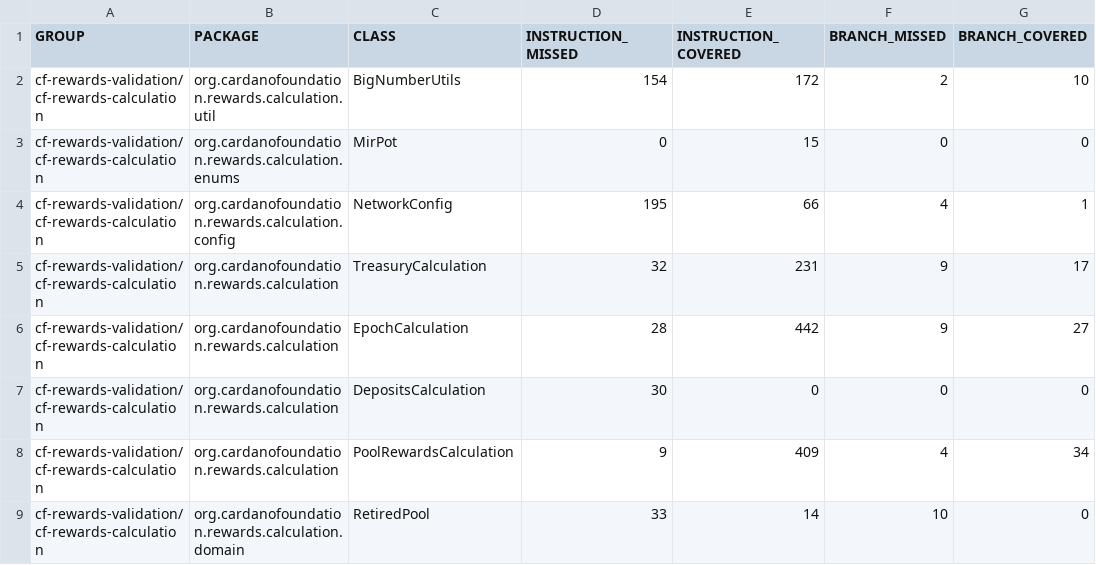
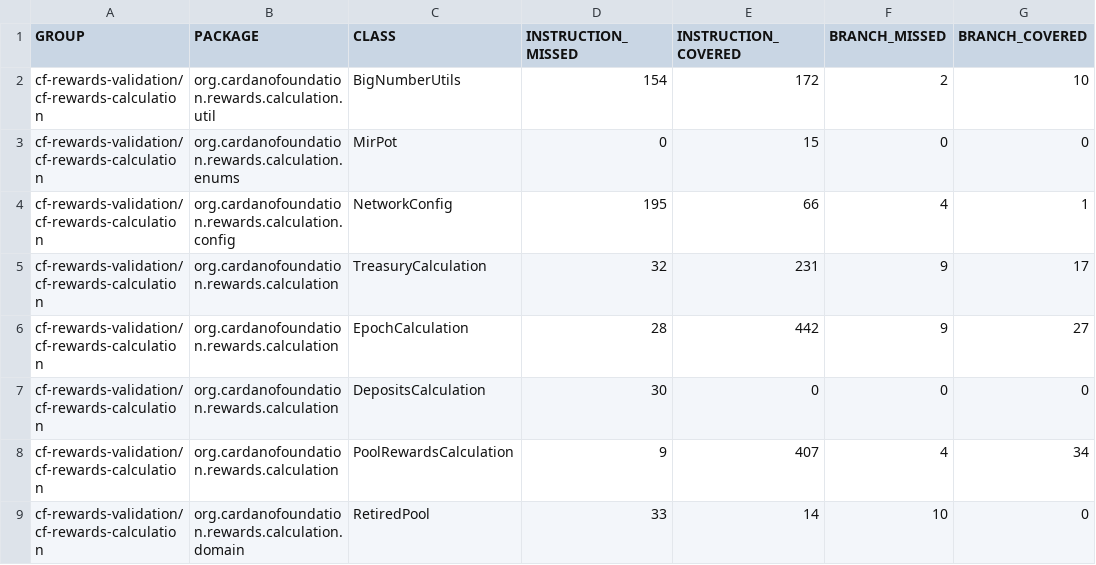
Before and after one commit to cardano-foundation/cf-java-rewards-calculation, a CSV file: coverage-report/jacoco.csv, drawn as a sheet; only a part is shown; the diff names each change by its address in the sheet, - before the commit and + after, or states it on an @@ line.

```diff
--- a/coverage-report/jacoco.csv
+++ b/coverage-report/jacoco.csv
-E8 (INSTRUCTION_COVERED): 409
+E8 (INSTRUCTION_COVERED): 407
```
Also changed, not shown: 8 other files.
